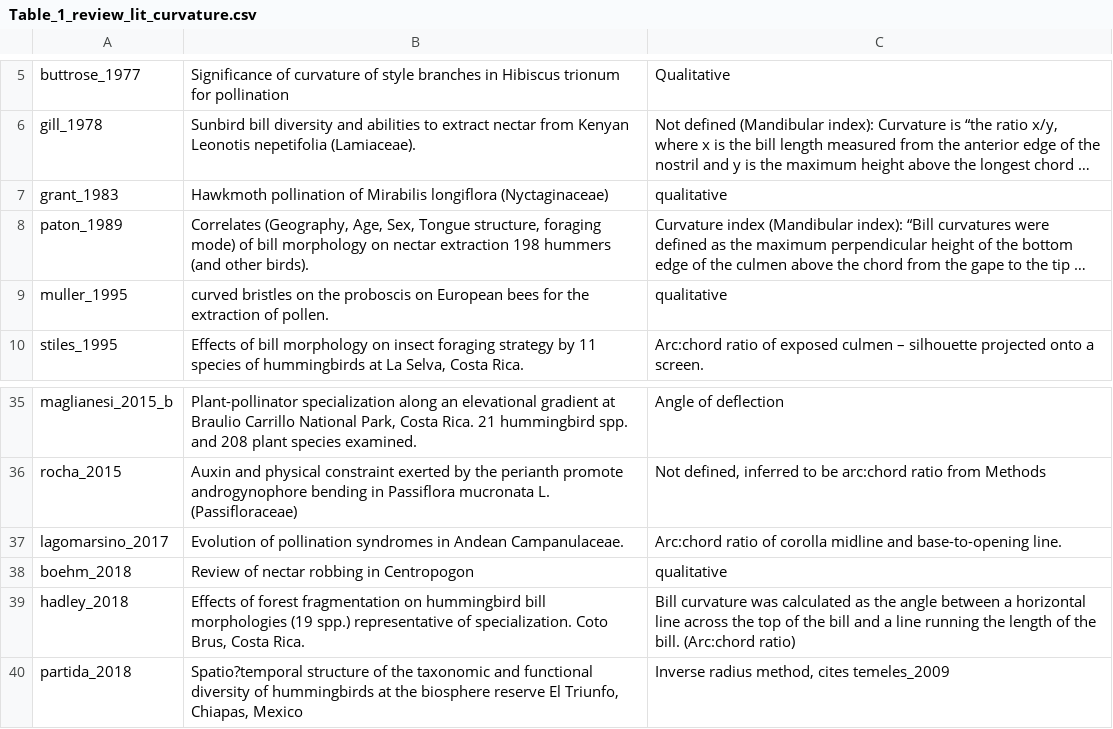
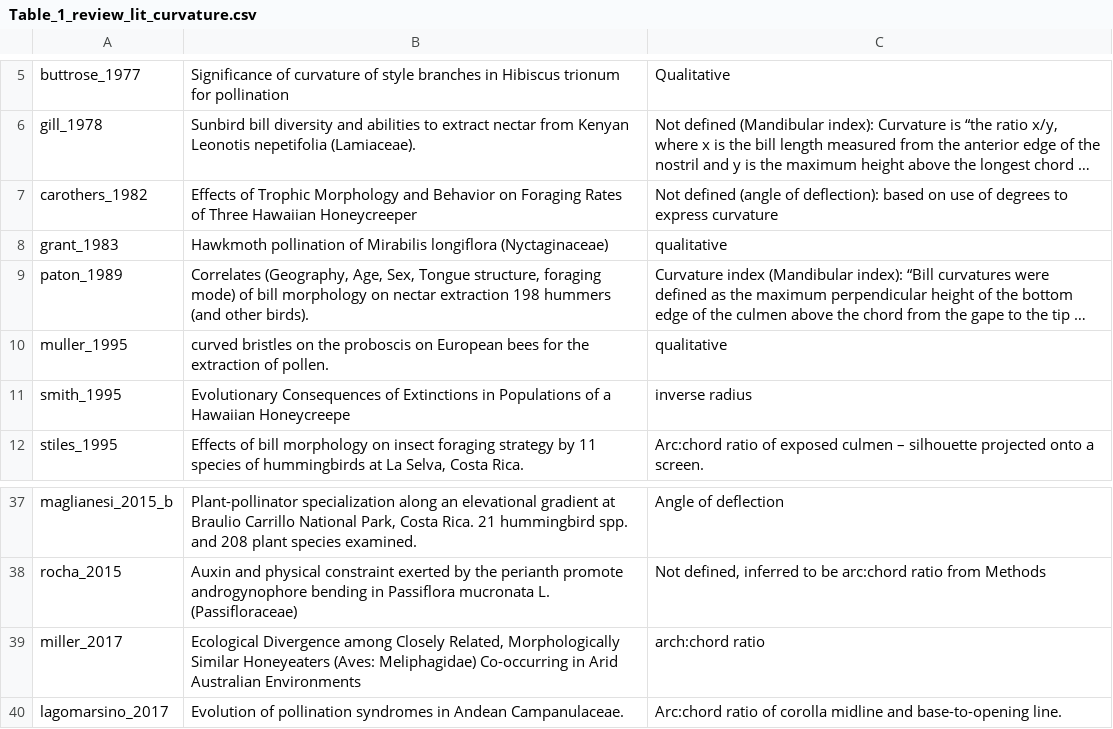
Before and after one commit to mannfred/curvature, a CSV file: data/Table_1_review_lit_curvature.csv, drawn as a sheet; only a part is shown, gaps mark what is left out; the shorter side is filled out with more unchanged rows; long unchanged cells end in …; the diff names each change by its address in the sheet, - before the commit and + after, or states it on an @@ line.

Commit message:
Working on section 2, comparisons of geometric morphometrics to curvature methods

```diff
--- a/data/Table_1_review_lit_curvature.csv
+++ b/data/Table_1_review_lit_curvature.csv
+row 7: carothers_1982 | Effects of Trophic Morphology and Behavior on Foraging Rates of Three Hawaiian Honeycreeper | Not defined (angle of deflection): based on use of degrees to express curvature
+row 11: smith_1995 | Evolutionary Consequences of Extinctions in Populations of a Hawaiian Honeycreepe | inverse radius
+row 39: miller_2017 | Ecological Divergence among Closely Related, Morphologically Similar Honeyeaters (Aves: Meliphagidae) Co-occurring in Arid Australian Environments | arch:chord ratio
```
Also changed, not shown: data/Table_S1_additional_curvature_studies.csv, 8 other files.
